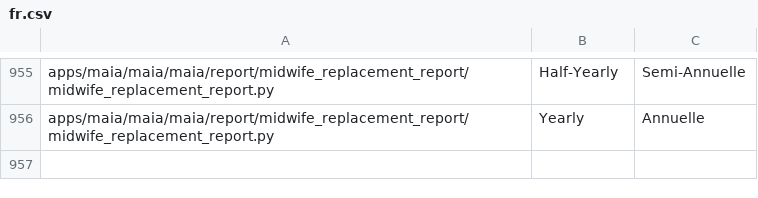
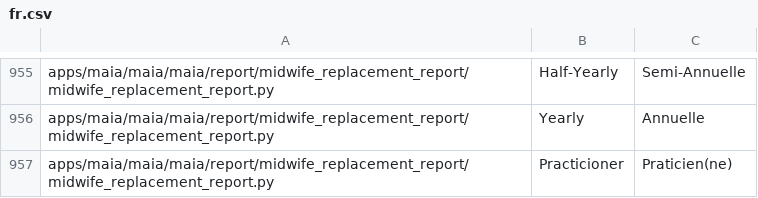
Before and after one commit to dokos-io/maia, a CSV file: maia/translations/fr.csv, drawn as a sheet; only a part is shown, gaps mark what is left out; the diff names each change by its address in the sheet, - before the commit and + after, or states it on an @@ line.

Commit message:
Free Prescription correction + translations update

```diff
--- a/maia/translations/fr.csv
+++ b/maia/translations/fr.csv
+row 957: apps/maia/maia/maia/report/midwife_replacement_report/midwife_replacement_report.py | Practicioner | Praticien(ne)
```
Also changed, not shown: 1 other file.
